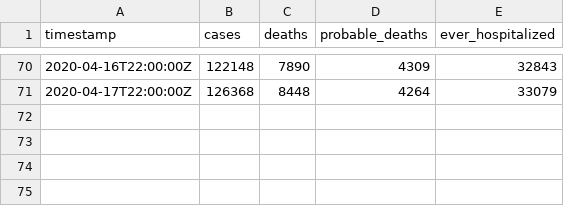
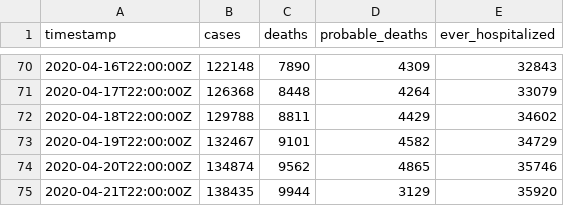
Before and after one commit to thecityny/covid-19-nyc-data, a CSV file: nyc.csv, drawn as a sheet; only a part is shown, gaps mark what is left out.

Commit message:
NYC and state 4/21 data ZCTA 4/22 data, beds 4/19 data

```diff
--- a/nyc.csv
+++ b/nyc.csv
@@ -71 +71,5 @@ timestamp,cases,deaths,probable_deaths,ever_hospitalized
 2020-04-17T22:00:00Z,126368,8448,4264,33079
+2020-04-18T22:00:00Z,129788,8811,4429,34602
+2020-04-19T22:00:00Z,132467,9101,4582,34729
+2020-04-20T22:00:00Z,134874,9562,4865,35746
+2020-04-21T22:00:00Z,138435,9944,3129,35920
```
Also changed, not shown: age.csv, beds.csv, 5 other files.
